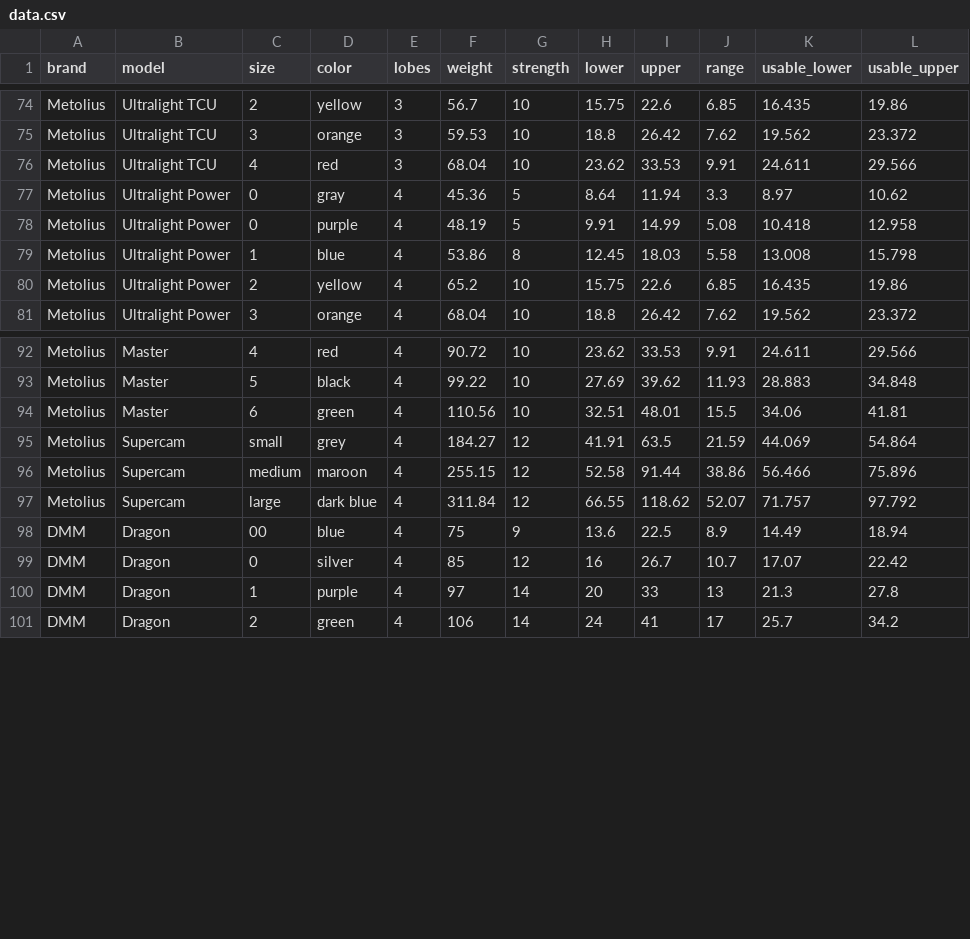
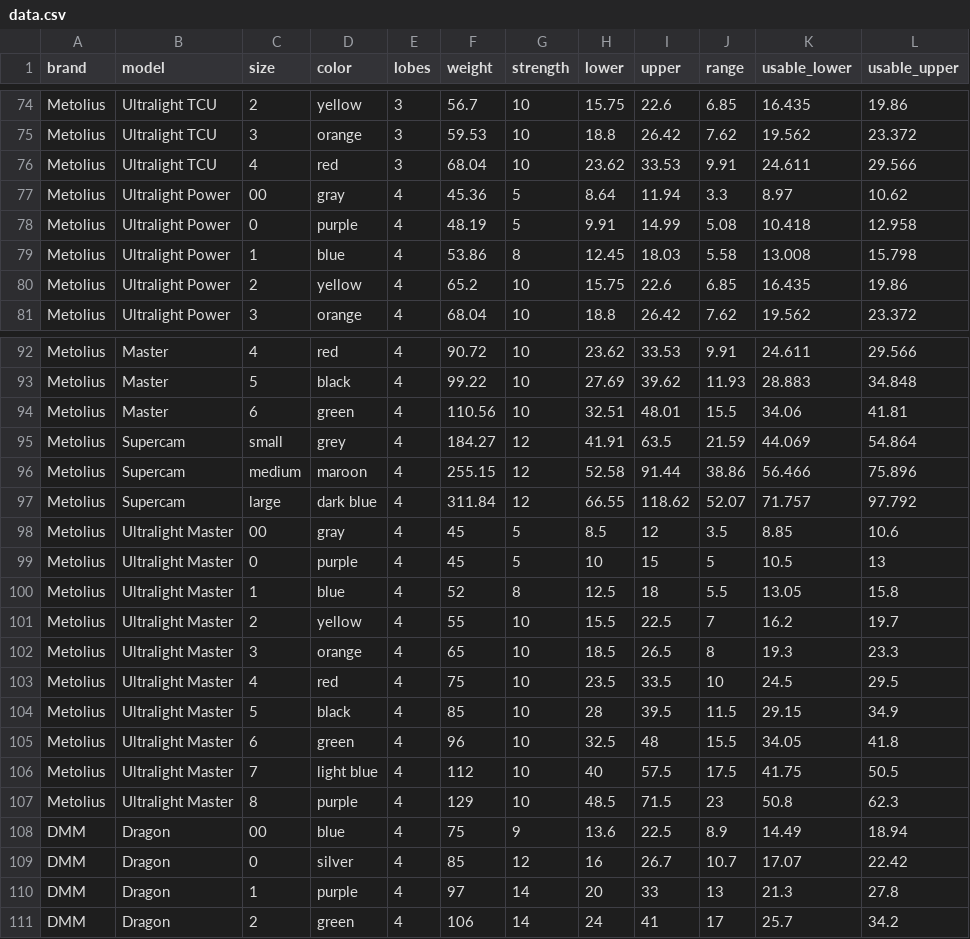
Before and after one commit to andylei/cam, a CSV file: src/data.csv, drawn as a sheet; only a part is shown, gaps mark what is left out.

Commit message:
added ul master

```diff
--- a/src/data.csv
+++ b/src/data.csv
@@ -76,3 +76,3 @@ Metolius,Ultralight TCU,3,orange,3,59.53,10,18.8,26.42,7.62,19.562,23.372
 Metolius,Ultralight TCU,4,red,3,68.04,10,23.62,33.53,9.91,24.611,29.566
-Metolius,Ultralight Power,0,gray,4,45.36,5,8.64,11.94,3.3,8.97,10.62
+Metolius,Ultralight Power,00,gray,4,45.36,5,8.64,11.94,3.3,8.97,10.62
 Metolius,Ultralight Power,0,purple,4,48.19,5,9.91,14.99,5.08,10.418,12.958
@@ -97,2 +97,12 @@ Metolius,Supercam,medium,maroon,4,255.15,12,52.58,91.44,38.86,56.466,75.896
 Metolius,Supercam,large,dark blue,4,311.84,12,66.55,118.62,52.07,71.757,97.792
+Metolius,Ultralight Master,00,gray,4,45,5,8.5,12,3.5,8.85,10.6
+Metolius,Ultralight Master,0,purple,4,45,5,10,15,5,10.5,13
+Metolius,Ultralight Master,1,blue,4,52,8,12.5,18,5.5,13.05,15.8
+Metolius,Ultralight Master,2,yellow,4,55,10,15.5,22.5,7,16.2,19.7
+Metolius,Ultralight Master,3,orange,4,65,10,18.5,26.5,8,19.3,23.3
+Metolius,Ultralight Master,4,red,4,75,10,23.5,33.5,10,24.5,29.5
+Metolius,Ultralight Master,5,black,4,85,10,28,39.5,11.5,29.15,34.9
+Metolius,Ultralight Master,6,green,4,96,10,32.5,48,15.5,34.05,41.8
+Metolius,Ultralight Master,7,light blue,4,112,10,40,57.5,17.5,41.75,50.5
+Metolius,Ultralight Master,8,purple,4,129,10,48.5,71.5,23,50.8,62.3
 DMM,Dragon,00,blue,4,75,9,13.6,22.5,8.9,14.49,18.94
```
